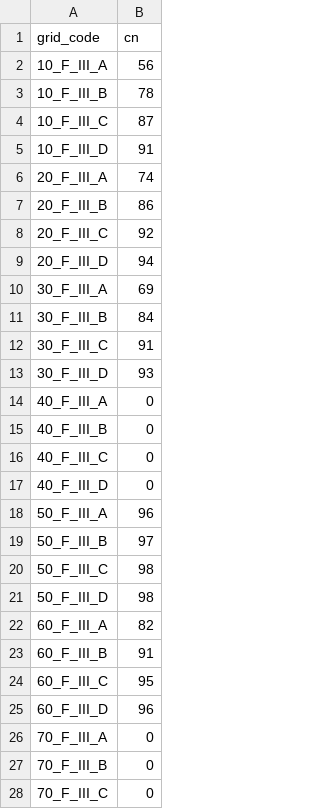
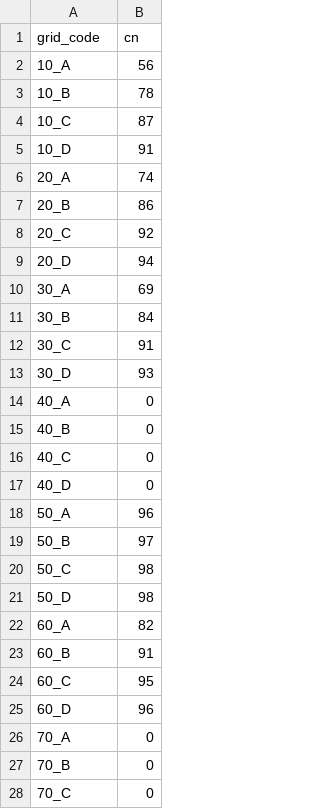
Before and after one commit to ar-siddiqui/curve_number_generator, a CSV file: curve_number_generator/processing/algorithms/global_esa_isric/lookups/default_lookup_f_iii.csv, drawn as a sheet; only a part is shown; the diff covers the shown part only.

Commit message:
Removed hydrologic conditions and ARCs from the curve number lookups.

```diff
--- a/curve_number_generator/processing/algorithms/global_esa_isric/lookups/default_lookup_f_iii.csv
+++ b/curve_number_generator/processing/algorithms/global_esa_isric/lookups/default_lookup_f_iii.csv
@@ -1,28 +1,28 @@
 grid_code,cn
-10_F_III_A,56
-10_F_III_B,78
-10_F_III_C,87
-10_F_III_D,91
-20_F_III_A,74
-20_F_III_B,86
-20_F_III_C,92
-20_F_III_D,94
-30_F_III_A,69
-30_F_III_B,84
-30_F_III_C,91
-30_F_III_D,93
-40_F_III_A,0
-40_F_III_B,0
-40_F_III_C,0
-40_F_III_D,0
-50_F_III_A,96
-50_F_III_B,97
-50_F_III_C,98
-50_F_III_D,98
-60_F_III_A,82
-60_F_III_B,91
-60_F_III_C,95
-60_F_III_D,96
-70_F_III_A,0
-70_F_III_B,0
-70_F_III_C,0
+10_A,56
+10_B,78
+10_C,87
+10_D,91
+20_A,74
+20_B,86
+20_C,92
+20_D,94
+30_A,69
+30_B,84
+30_C,91
+30_D,93
+40_A,0
+40_B,0
+40_C,0
+40_D,0
+50_A,96
+50_B,97
+50_C,98
+50_D,98
+60_A,82
+60_B,91
+60_C,95
+60_D,96
+70_A,0
+70_B,0
+70_C,0
```
Also changed, not shown: 17 edited cells elsewhere in this file, curve_number_generator/processing/algorithms/global_esa_isric/lookups/default_lookup_f_i.csv, curve_number_generator/processing/algorithms/global_esa_isric/lookups/default_lookup_f_ii.csv, 3 other files.
